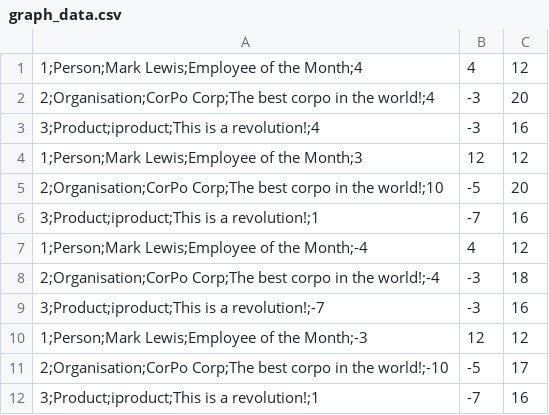
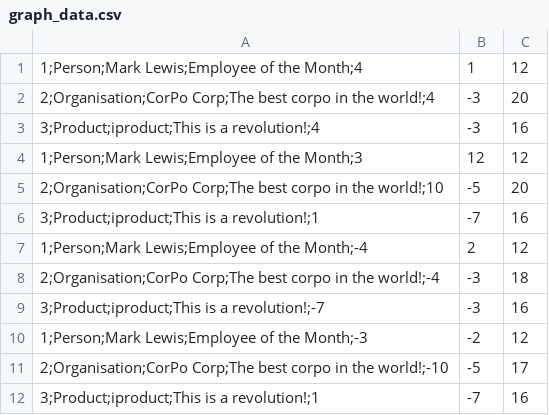
Before and after one commit to rchase-infusion/dataviz3d, a CSV file: Assets/Resources/graph_data.csv, drawn as a sheet.

```diff
--- a/Assets/Resources/graph_data.csv
+++ b/Assets/Resources/graph_data.csv
@@ -1,2 +1,2 @@
-1;Person;Mark Lewis;Employee of the Month;4,4,12
+1;Person;Mark Lewis;Employee of the Month;4,1,12
 2;Organisation;CorPo Corp;The best corpo in the world!;4,-3,20
@@ -6,6 +6,6 @@
 3;Product;iproduct;This is a revolution!;1,-7,16
-1;Person;Mark Lewis;Employee of the Month;-4,4,12
+1;Person;Mark Lewis;Employee of the Month;-4,2,12
 2;Organisation;CorPo Corp;The best corpo in the world!;-4,-3,18
 3;Product;iproduct;This is a revolution!;-7,-3,16
-1;Person;Mark Lewis;Employee of the Month;-3,12,12
+1;Person;Mark Lewis;Employee of the Month;-3,-2,12
 2;Organisation;CorPo Corp;The best corpo in the world!;-10,-5,17
```
Also changed, not shown: 2 other files.
